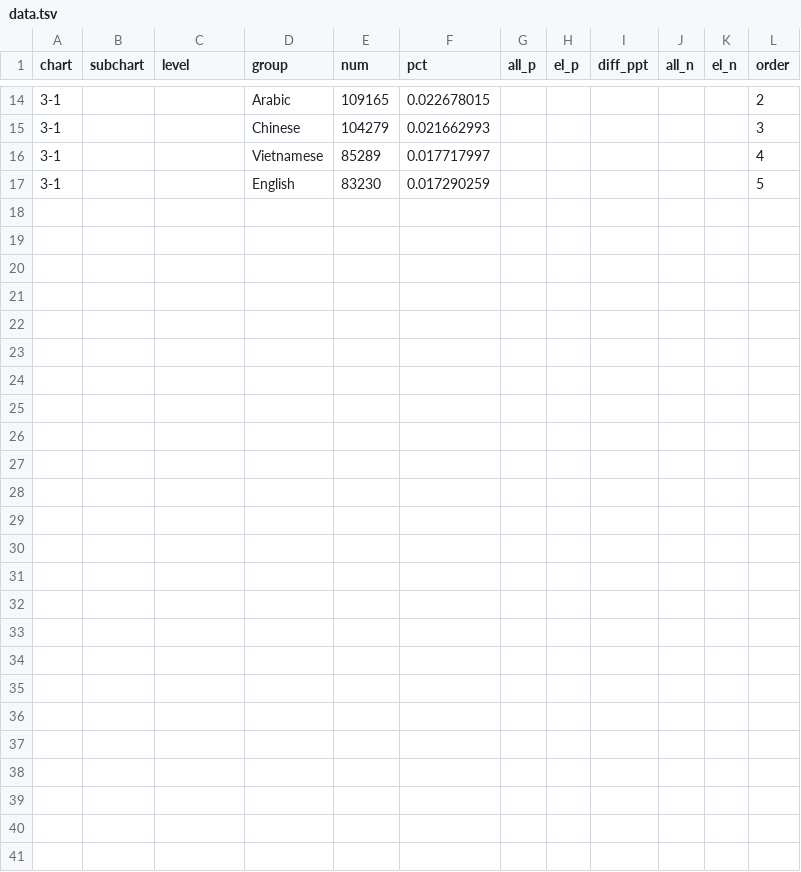
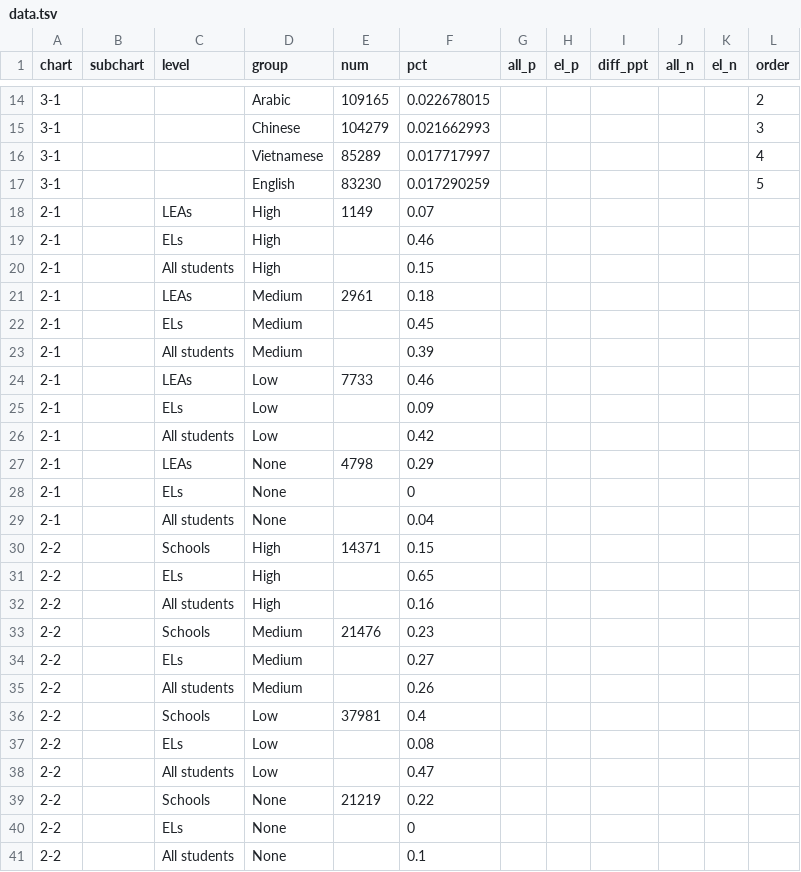
Before and after one commit to MarceloSimasWestat/MarceloSimasWestat.github.io, a TSV file: EnglishLearners/assets/data/data.tsv, drawn as a sheet; only a part is shown, gaps mark what is left out; the diff names each change by its address in the sheet, - before the commit and + after, or states it on an @@ line.

Commit message:
Add remaining charts
Text to be added tomorrow

```diff
--- a/EnglishLearners/assets/data/data.tsv
+++ b/EnglishLearners/assets/data/data.tsv
+row 18: 2-1 |  | LEAs | High | 1149 | 0.07
+row 19: 2-1 |  | ELs | High |  | 0.46
+row 20: 2-1 |  | All students | High |  | 0.15
+row 21: 2-1 |  | LEAs | Medium | 2961 | 0.18
+row 22: 2-1 |  | ELs | Medium |  | 0.45
+row 23: 2-1 |  | All students | Medium |  | 0.39
+row 24: 2-1 |  | LEAs | Low | 7733 | 0.46
+row 25: 2-1 |  | ELs | Low |  | 0.09
+row 26: 2-1 |  | All students | Low |  | 0.42
+row 27: 2-1 |  | LEAs | None | 4798 | 0.29
+row 28: 2-1 |  | ELs | None |  | 0
+row 29: 2-1 |  | All students | None |  | 0.04
+row 30: 2-2 |  | Schools | High | 14371 | 0.15
+row 31: 2-2 |  | ELs | High |  | 0.65
+row 32: 2-2 |  | All students | High |  | 0.16
+row 33: 2-2 |  | Schools | Medium | 21476 | 0.23
+row 34: 2-2 |  | ELs | Medium |  | 0.27
+row 35: 2-2 |  | All students | Medium |  | 0.26
+row 36: 2-2 |  | Schools | Low | 37981 | 0.4
+row 37: 2-2 |  | ELs | Low |  | 0.08
+row 38: 2-2 |  | All students | Low |  | 0.47
+row 39: 2-2 |  | Schools | None | 21219 | 0.22
+row 40: 2-2 |  | ELs | None |  | 0
+row 41: 2-2 |  | All students | None |  | 0.1
```
Also changed, not shown: 3 other files.
